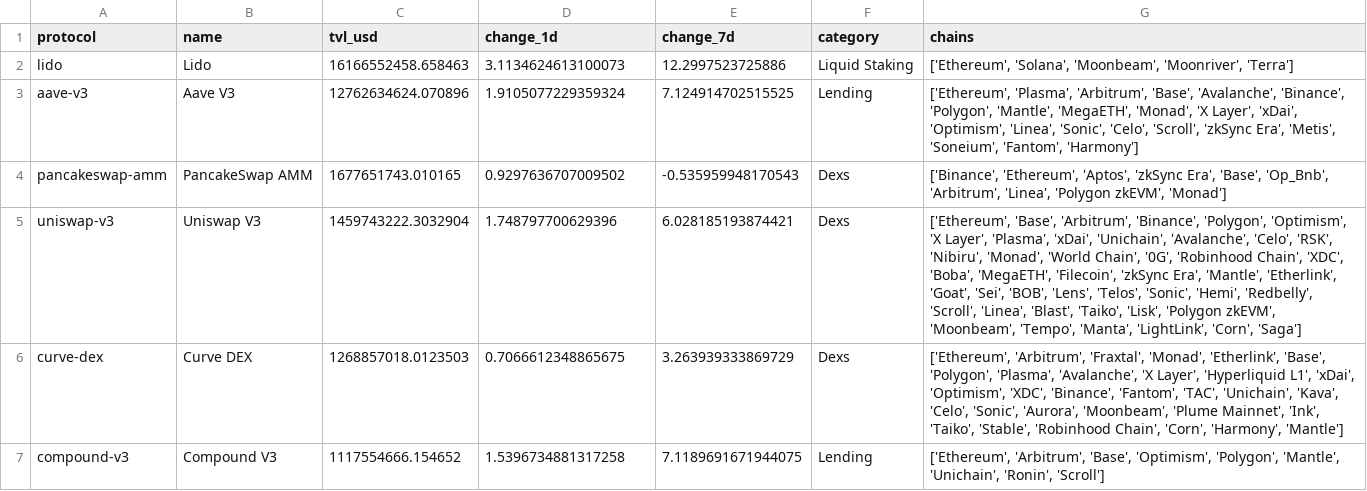
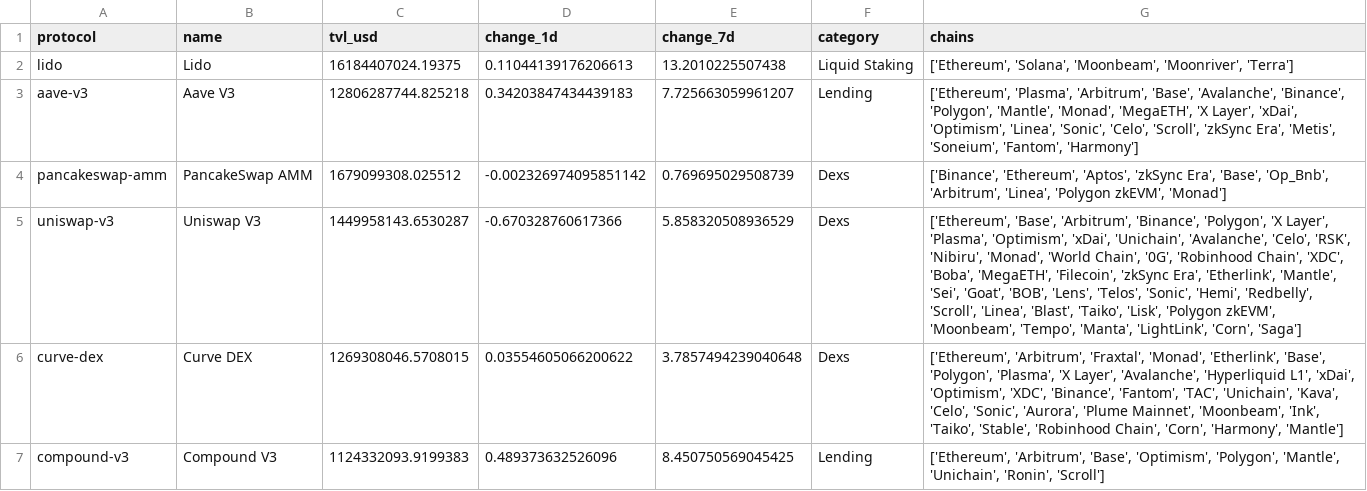
Before and after one commit to hugoneuvillepro-web/crypto-premium-dataset, a CSV file: defi_overview_latest.csv, drawn as a sheet.

Commit message:
Update DeFi dataset 2026-07-05

```diff
--- a/defi_overview_latest.csv
+++ b/defi_overview_latest.csv
@@ -1,7 +1,7 @@
 protocol,name,tvl_usd,change_1d,change_7d,category,chains
-lido,Lido,16166552458.658463,3.1134624613100073,12.2997523725886,Liquid Staking,"['Ethereum', 'Solana', 'Moonbeam', 'Moonriver', 'Terra']"
-aave-v3,Aave V3,12762634624.070896,1.9105077229359324,7.124914702515525,Lending,"['Ethereum', 'Plasma', 'Arbitrum', 'Base', 'Avalanche', 'Binance', 'Polygon', 'Mantle', 'MegaETH', 'Monad', 'X Layer', 'xDai', 'Optimism', 'Linea', 'Sonic', 'Celo', 'Scroll', 'zkSync Era', 'Metis', 'Soneium', 'Fantom', 'Harmony']"
-pancakeswap-amm,PancakeSwap AMM,1677651743.010165,0.9297636707009502,-0.535959948170543,Dexs,"['Binance', 'Ethereum', 'Aptos', 'zkSync Era', 'Base', 'Op_Bnb', 'Arbitrum', 'Linea', 'Polygon zkEVM', 'Monad']"
-uniswap-v3,Uniswap V3,1459743222.3032904,1.748797700629396,6.028185193874421,Dexs,"['Ethereum', 'Base', 'Arbitrum', 'Binance', 'Polygon', 'Optimism', 'X Layer', 'Plasma', 'xDai', 'Unichain', 'Avalanche', 'Celo', 'RSK', 'Nibiru', 'Monad', 'World Chain', '0G', 'Robinhood Chain', 'XDC', 'Boba', 'MegaETH', 'Filecoin', 'zkSync Era', 'Mantle', 'Etherlink', 'Goat', 'Sei', 'BOB', 'Lens', 'Telos', 'Sonic', 'Hemi', 'Redbelly', 'Scroll', 'Linea', 'Blast', 'Taiko', 'Lisk', 'Polygon zkEVM', 'Moonbeam', 'Tempo', 'Manta', 'LightLink', 'Corn', 'Saga']"
-curve-dex,Curve DEX,1268857018.0123503,0.7066612348865675,3.263939333869729,Dexs,"['Ethereum', 'Arbitrum', 'Fraxtal', 'Monad', 'Etherlink', 'Base', 'Polygon', 'Plasma', 'Avalanche', 'X Layer', 'Hyperliquid L1', 'xDai', 'Optimism', 'XDC', 'Binance', 'Fantom', 'TAC', 'Unichain', 'Kava', 'Celo', 'Sonic', 'Aurora', 'Moonbeam', 'Plume Mainnet', 'Ink', 'Taiko', 'Stable', 'Robinhood Chain', 'Corn', 'Harmony', 'Mantle']"
-compound-v3,Compound V3,1117554666.154652,1.5396734881317258,7.1189691671944075,Lending,"['Ethereum', 'Arbitrum', 'Base', 'Optimism', 'Polygon', 'Mantle', 'Unichain', 'Ronin', 'Scroll']"
+lido,Lido,16184407024.19375,0.11044139176206613,13.2010225507438,Liquid Staking,"['Ethereum', 'Solana', 'Moonbeam', 'Moonriver', 'Terra']"
+aave-v3,Aave V3,12806287744.825218,0.34203847434439183,7.725663059961207,Lending,"['Ethereum', 'Plasma', 'Arbitrum', 'Base', 'Avalanche', 'Binance', 'Polygon', 'Mantle', 'Monad', 'MegaETH', 'X Layer', 'xDai', 'Optimism', 'Linea', 'Sonic', 'Celo', 'Scroll', 'zkSync Era', 'Metis', 'Soneium', 'Fantom', 'Harmony']"
+pancakeswap-amm,PancakeSwap AMM,1679099308.025512,-0.002326974095851142,0.769695029508739,Dexs,"['Binance', 'Ethereum', 'Aptos', 'zkSync Era', 'Base', 'Op_Bnb', 'Arbitrum', 'Linea', 'Polygon zkEVM', 'Monad']"
+uniswap-v3,Uniswap V3,1449958143.6530287,-0.670328760617366,5.858320508936529,Dexs,"['Ethereum', 'Base', 'Arbitrum', 'Binance', 'Polygon', 'X Layer', 'Plasma', 'Optimism', 'xDai', 'Unichain', 'Avalanche', 'Celo', 'RSK', 'Nibiru', 'Monad', 'World Chain', '0G', 'Robinhood Chain', 'XDC', 'Boba', 'MegaETH', 'Filecoin', 'zkSync Era', 'Etherlink', 'Mantle', 'Sei', 'Goat', 'BOB', 'Lens', 'Telos', 'Sonic', 'Hemi', 'Redbelly', 'Scroll', 'Linea', 'Blast', 'Taiko', 'Lisk', 'Polygon zkEVM', 'Moonbeam', 'Tempo', 'Manta', 'LightLink', 'Corn', 'Saga']"
+curve-dex,Curve DEX,1269308046.5708015,0.03554605066200622,3.7857494239040648,Dexs,"['Ethereum', 'Arbitrum', 'Fraxtal', 'Monad', 'Etherlink', 'Base', 'Polygon', 'Plasma', 'X Layer', 'Avalanche', 'Hyperliquid L1', 'xDai', 'Optimism', 'XDC', 'Binance', 'Fantom', 'TAC', 'Unichain', 'Kava', 'Celo', 'Sonic', 'Aurora', 'Plume Mainnet', 'Moonbeam', 'Ink', 'Taiko', 'Stable', 'Robinhood Chain', 'Corn', 'Harmony', 'Mantle']"
+compound-v3,Compound V3,1124332093.9199383,0.489373632526096,8.450750569045425,Lending,"['Ethereum', 'Arbitrum', 'Base', 'Optimism', 'Polygon', 'Mantle', 'Unichain', 'Ronin', 'Scroll']"
```
